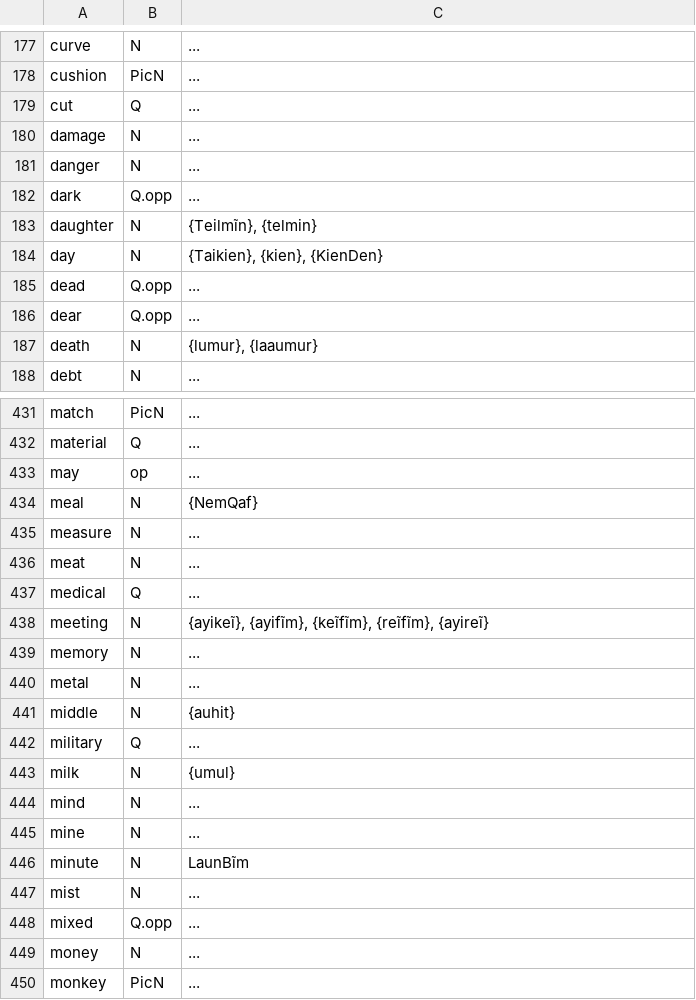
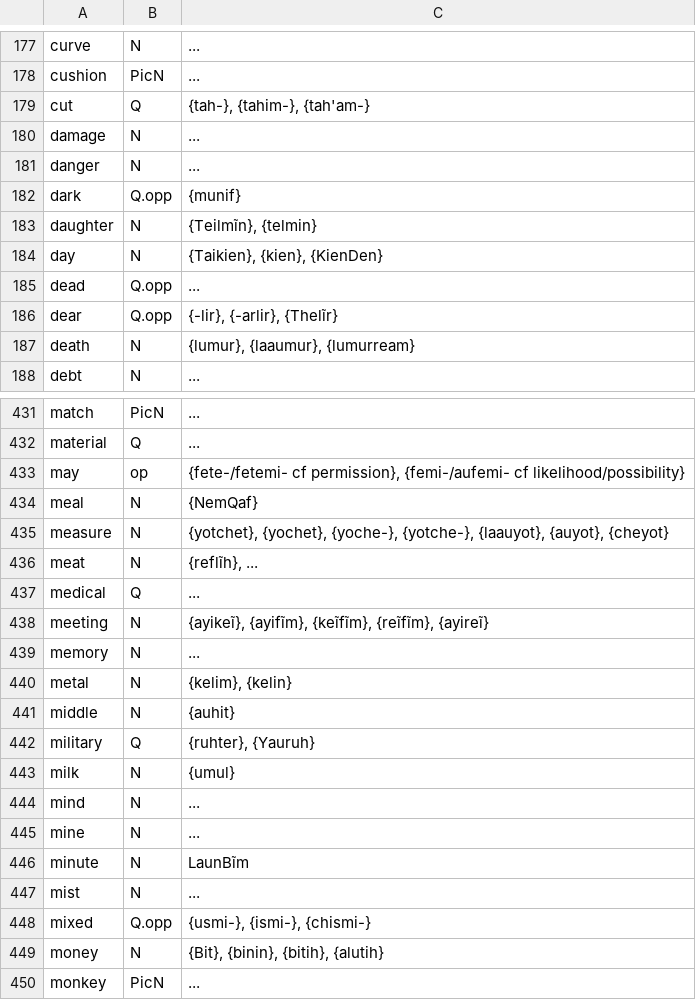
Before and after one commit to SFTwilight/quaehirrhrim, a CSV file: cf-basic-english.csv, drawn as a sheet; only a part is shown, gaps mark what is left out; the diff covers the shown part only.

Commit message:
kinsyl-spread.csv: fill to 88/158 rows

```diff
--- a/cf-basic-english.csv
+++ b/cf-basic-english.csv
@@ -178,6 +178,6 @@ curve, N, ...
 cushion, PicN, ...
-cut, Q, ...
+cut, Q, "{tah-}, {tahim-}, {tah'am-}"
 damage, N, ...
 danger, N, ...
-dark, Q.opp, ...
+dark, Q.opp, "{munif}"
 daughter, N, "{Teilmĩn}, {telmin}"
@@ -185,4 +185,4 @@ day, N, "{Taikien}, {kien}, {KienDen}"
 dead, Q.opp, ...
-dear, Q.opp, ...
-death, N, "{lumur}, {laaumur}"
+dear, Q.opp, "{-lir}, {-arlir}, {Thelĩr}"
+death, N, "{lumur}, {laaumur}, {lumurream}"
 debt, N, ...
@@ -432,6 +432,6 @@ match, PicN, ...
 material, Q, ...
-may, op, ...
+may, op, "{fete-/fetemi- cf permission}, {femi-/aufemi- cf likelihood/possibility}"
 meal, N, "{NemQaf}"
-measure, N, ...
-meat, N, ...
+measure, N, "{yotchet}, {yochet}, {yoche-}, {yotche-}, {laauyot}, {auyot}, {cheyot}"
+meat, N, "{reflĩh}, ..."
 medical, Q, ...
@@ -439,5 +439,5 @@ meeting, N, "{ayikeĩ}, {ayifĩm}, {keĩfĩm}, {reĩfĩm}, {ayireĩ}"
 memory, N, ...
-metal, N, ...
+metal, N, "{kelim}, {kelin}"
 middle, N, "{auhit}"
-military, Q, ...
+military, Q, "{ruhter}, {Yauruh}"
 milk, N, "{umul}"
@@ -447,4 +447,4 @@ minute, N, "LaunBĩm"
 mist, N, ...
-mixed, Q.opp, ...
-money, N, ...
+mixed, Q.opp, "{usmi-}, {ismi-}, {chismi-}"
+money, N, "{Bit}, {binin}, {bitih}, {alutih}"
 monkey, PicN, ...
```
Also changed, not shown: 66 edited cells elsewhere in this file, kinsyl-spread.csv.
